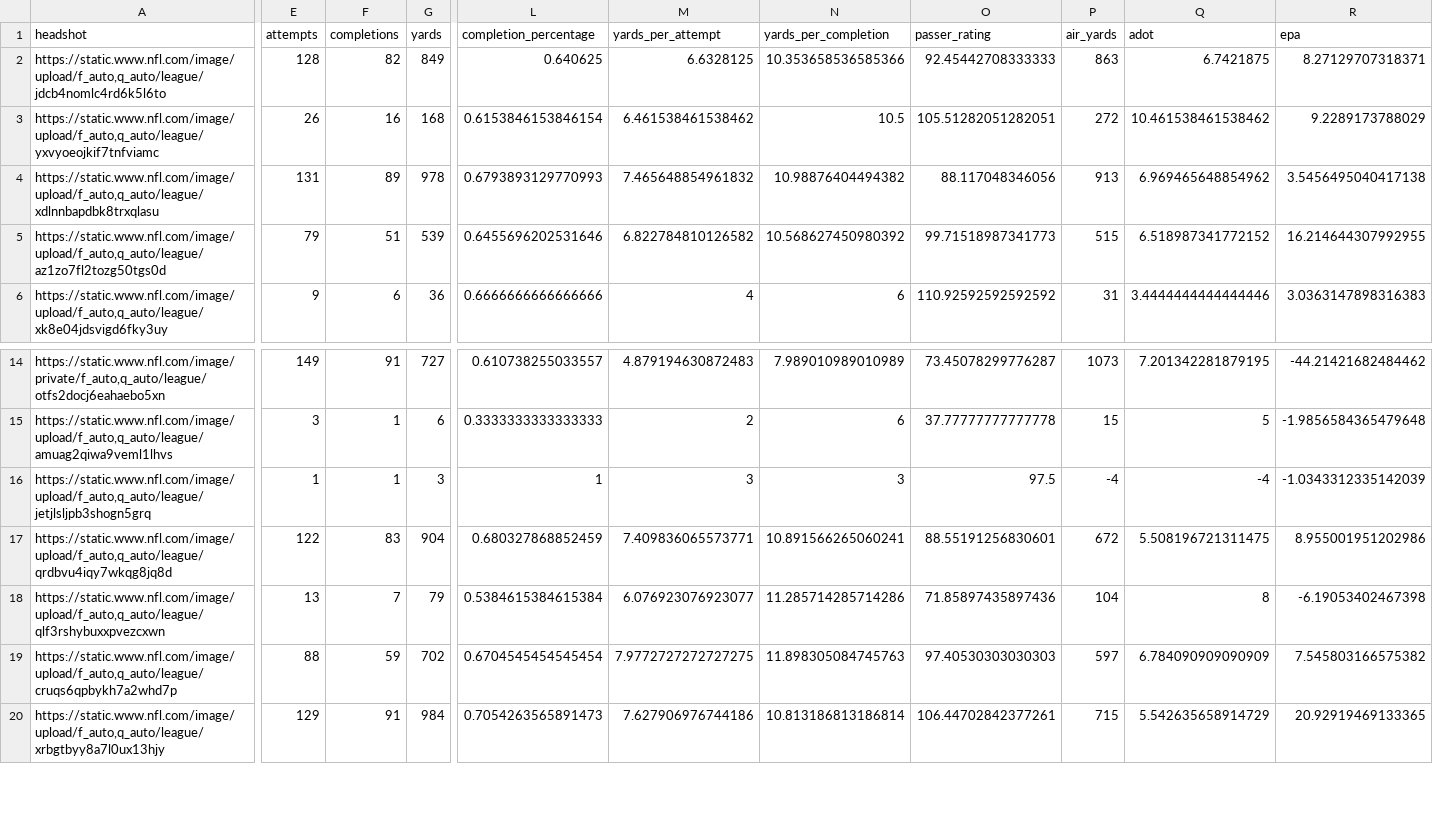
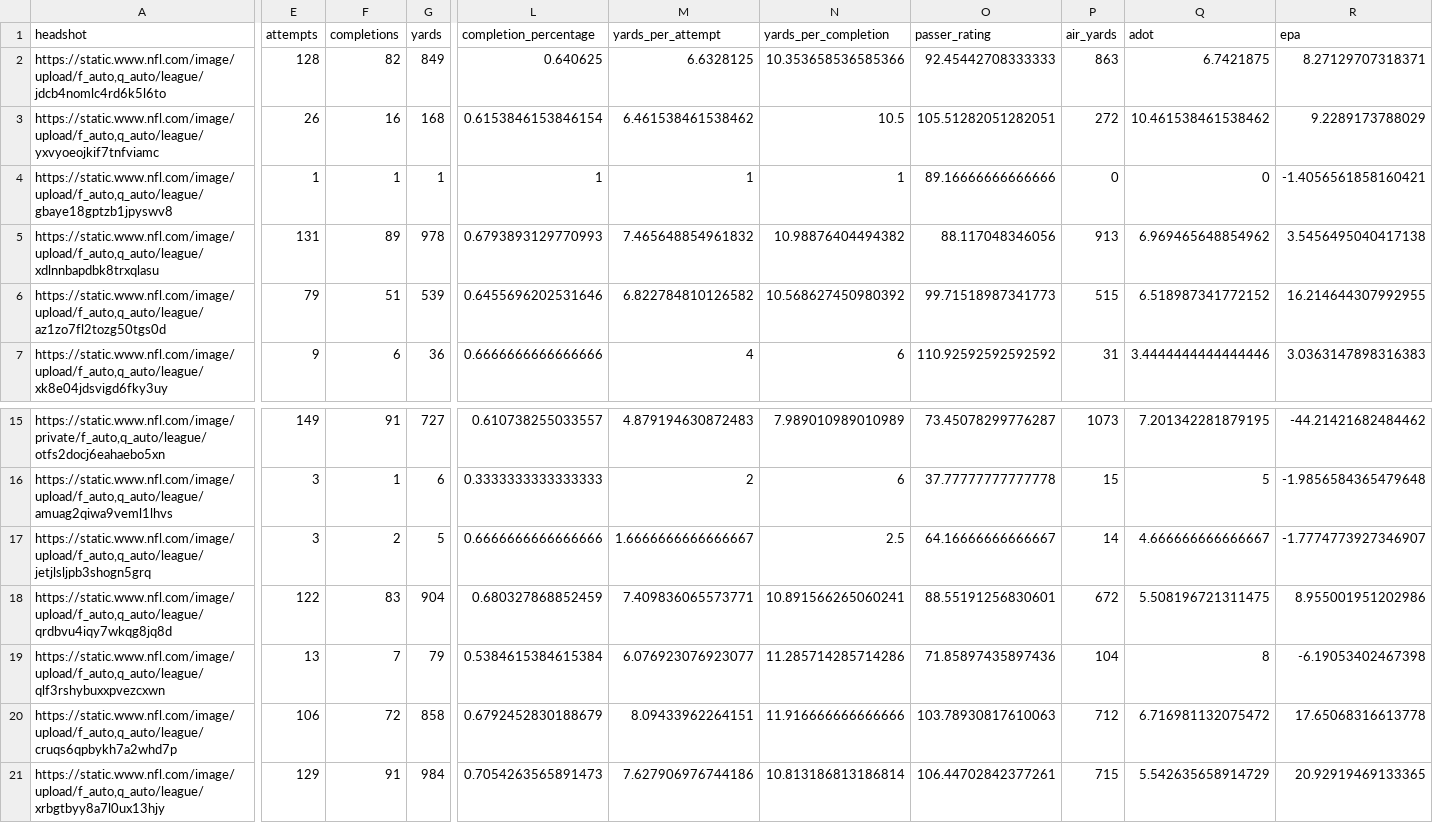
Before and after one commit to trashduty/fantasy_player_data, a CSV file: Data/qb_data.csv, drawn as a sheet; only a part is shown, gaps mark what is left out; addresses are those after the commit; rows hold the shown columns only; the diff covers the shown part only; the diff names each change by its address in the sheet, - before the commit and + after, or states it on an @@ line.

```diff
--- a/Data/qb_data.csv
+++ b/Data/qb_data.csv
+row 4: https://static.www.nfl.com/image/upload/f_auto,q_auto/league/gbaye18gptzb1jpyswv8 | 1 | 1 | 1 | 1 | 1 | 1 | 89.16666666666666 | 0 | 0 | -1.4056561858160421
-E17 (attempts): 1
+E17 (attempts): 3
-F17 (completions): 1
+F17 (completions): 2
-G17 (yards): 3
+G17 (yards): 5
-L17 (completion_percentage): 1
+L17 (completion_percentage): 0.6666666666666666
-M17 (yards_per_attempt): 3
+M17 (yards_per_attempt): 1.6666666666666667
-N17 (yards_per_completion): 3
+N17 (yards_per_completion): 2.5
-O17 (passer_rating): 97.5
+O17 (passer_rating): 64.16666666666667
-P17 (air_yards): -4
+P17 (air_yards): 14
-Q17 (adot): -4
+Q17 (adot): 4.666666666666667
-R17 (epa): -1.0343312335142039
+R17 (epa): -1.7774773927346907
-E20 (attempts): 88
+E20 (attempts): 106
-F20 (completions): 59
+F20 (completions): 72
-G20 (yards): 702
+G20 (yards): 858
-L20 (completion_percentage): 0.6704545454545454
+L20 (completion_percentage): 0.6792452830188679
-M20 (yards_per_attempt): 7.9772727272727275
+M20 (yards_per_attempt): 8.09433962264151
-N20 (yards_per_completion): 11.898305084745763
+N20 (yards_per_completion): 11.916666666666666
-O20 (passer_rating): 97.40530303030303
+O20 (passer_rating): 103.78930817610063
-P20 (air_yards): 597
+P20 (air_yards): 712
-Q20 (adot): 6.784090909090909
+Q20 (adot): 6.716981132075472
-R20 (epa): 7.545803166575382
+R20 (epa): 17.65068316613778
```
Also changed, not shown: 32 edited cells elsewhere in this file, Data/rb_data.csv, Data/wr_data.csv.
